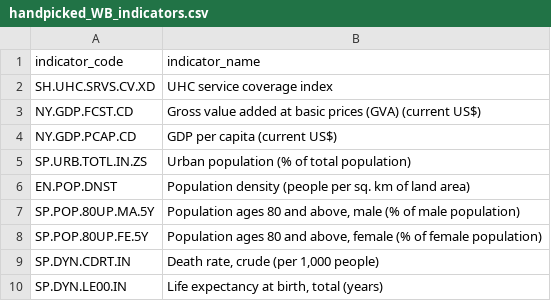
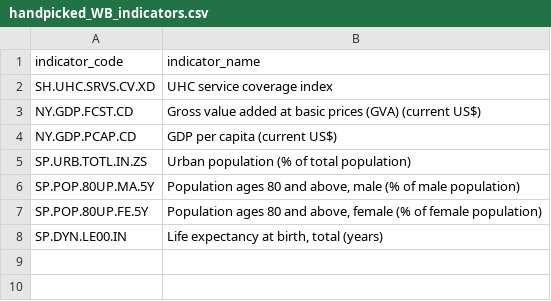
Before and after one commit to dgurnari/covid_19_Oxford_database, a CSV file: handpicked_WB_indicators.csv, drawn as a sheet.

Commit message:
Update handpicked_WB_indicators.csv

```diff
--- a/handpicked_WB_indicators.csv
+++ b/handpicked_WB_indicators.csv
@@ -5,6 +5,4 @@ NY.GDP.PCAP.CD,GDP per capita (current US$)
 SP.URB.TOTL.IN.ZS,Urban population (% of total population)
-EN.POP.DNST,Population density (people per sq. km of land area)
 SP.POP.80UP.MA.5Y,"Population ages 80 and above, male (% of male population)"
 SP.POP.80UP.FE.5Y,"Population ages 80 and above, female (% of female population)"
-SP.DYN.CDRT.IN,"Death rate, crude (per 1,000 people)"
 SP.DYN.LE00.IN,"Life expectancy at birth, total (years)"
```
